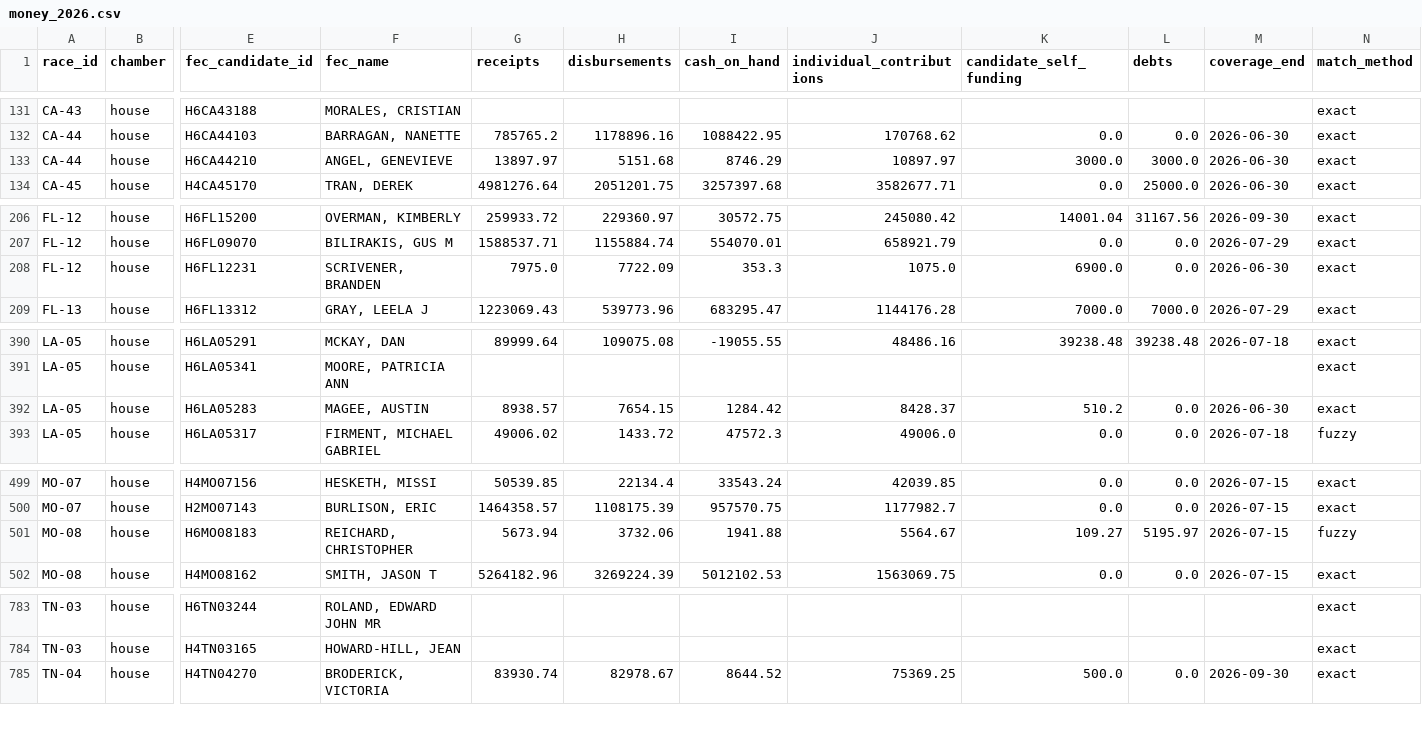
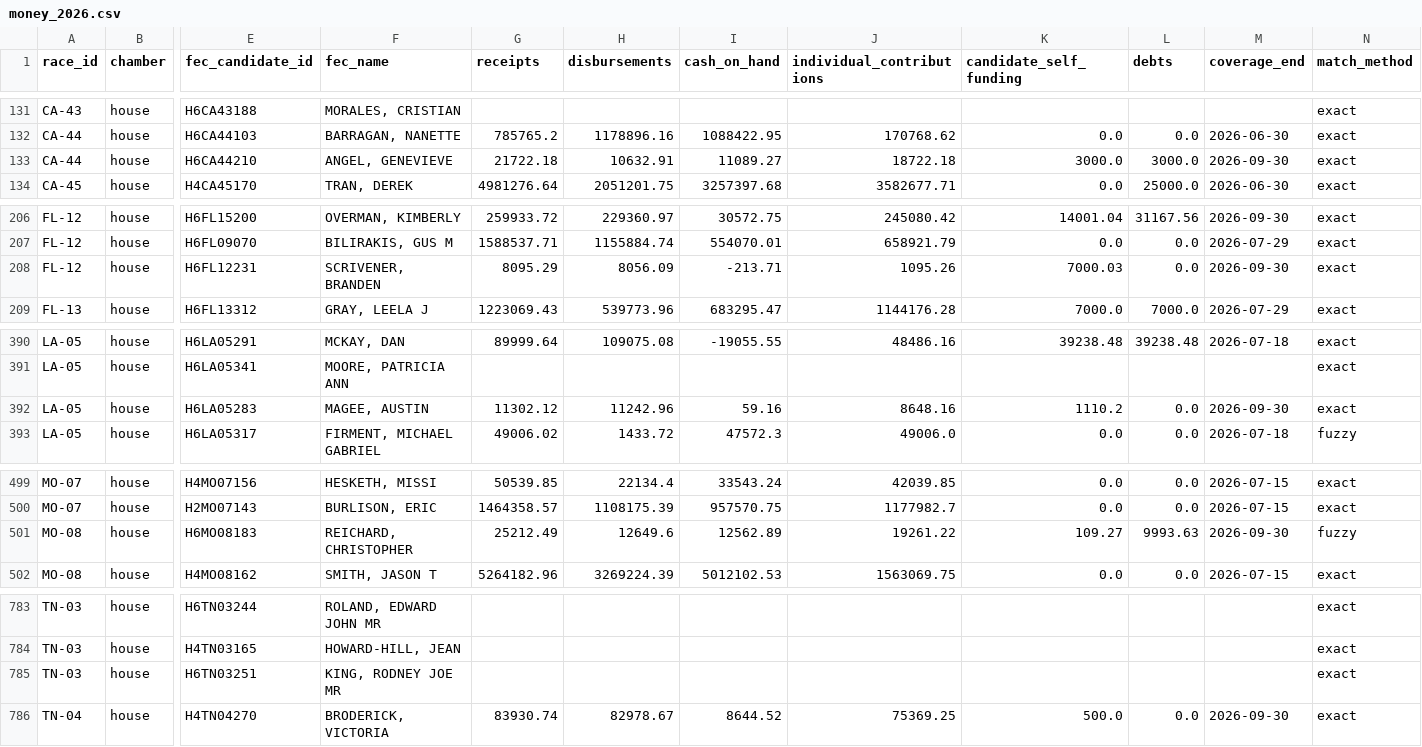
Before and after one commit to EasyLearnJava/race-for-congress, a CSV file: data/clean/money_2026.csv, drawn as a sheet; only a part is shown, gaps mark what is left out; rows hold the shown columns only; the diff covers the shown part only; the diff names each change by its address in the sheet, - before the commit and + after, or states it on an @@ line.

```diff
--- a/data/clean/money_2026.csv
+++ b/data/clean/money_2026.csv
-G133 (receipts): 13897.97
+G133 (receipts): 21722.18
-H133 (disbursements): 5151.68
+H133 (disbursements): 10632.91
-I133 (cash_on_hand): 8746.29
+I133 (cash_on_hand): 11089.27
-J133 (individual_contributions): 10897.97
+J133 (individual_contributions): 18722.18
-M133 (coverage_end): 2026-06-30
+M133 (coverage_end): 2026-09-30
-G208 (receipts): 7975.0
+G208 (receipts): 8095.29
-H208 (disbursements): 7722.09
+H208 (disbursements): 8056.09
-I208 (cash_on_hand): 353.3
+I208 (cash_on_hand): -213.71
-J208 (individual_contributions): 1075.0
+J208 (individual_contributions): 1095.26
-K208 (candidate_self_funding): 6900.0
+K208 (candidate_self_funding): 7000.03
-M208 (coverage_end): 2026-06-30
+M208 (coverage_end): 2026-09-30
-G392 (receipts): 8938.57
+G392 (receipts): 11302.12
-H392 (disbursements): 7654.15
+H392 (disbursements): 11242.96
-I392 (cash_on_hand): 1284.42
+I392 (cash_on_hand): 59.16
-J392 (individual_contributions): 8428.37
+J392 (individual_contributions): 8648.16
-K392 (candidate_self_funding): 510.2
+K392 (candidate_self_funding): 1110.2
-M392 (coverage_end): 2026-06-30
+M392 (coverage_end): 2026-09-30
-G501 (receipts): 5673.94
+G501 (receipts): 25212.49
-H501 (disbursements): 3732.06
+H501 (disbursements): 12649.6
-I501 (cash_on_hand): 1941.88
+I501 (cash_on_hand): 12562.89
-J501 (individual_contributions): 5564.67
+J501 (individual_contributions): 19261.22
-L501 (debts): 5195.97
+L501 (debts): 9993.63
-M501 (coverage_end): 2026-07-15
+M501 (coverage_end): 2026-09-30
+row 785: TN-03 | house | H6TN03251 | KING, RODNEY JOE MR |  |  |  |  |  |  |  | exact
```
Also changed, not shown: 52 edited cells elsewhere in this file, data/clean/outside_spenders_2026.csv, data/clean/outside_spending_2026.csv, 3 other files.
